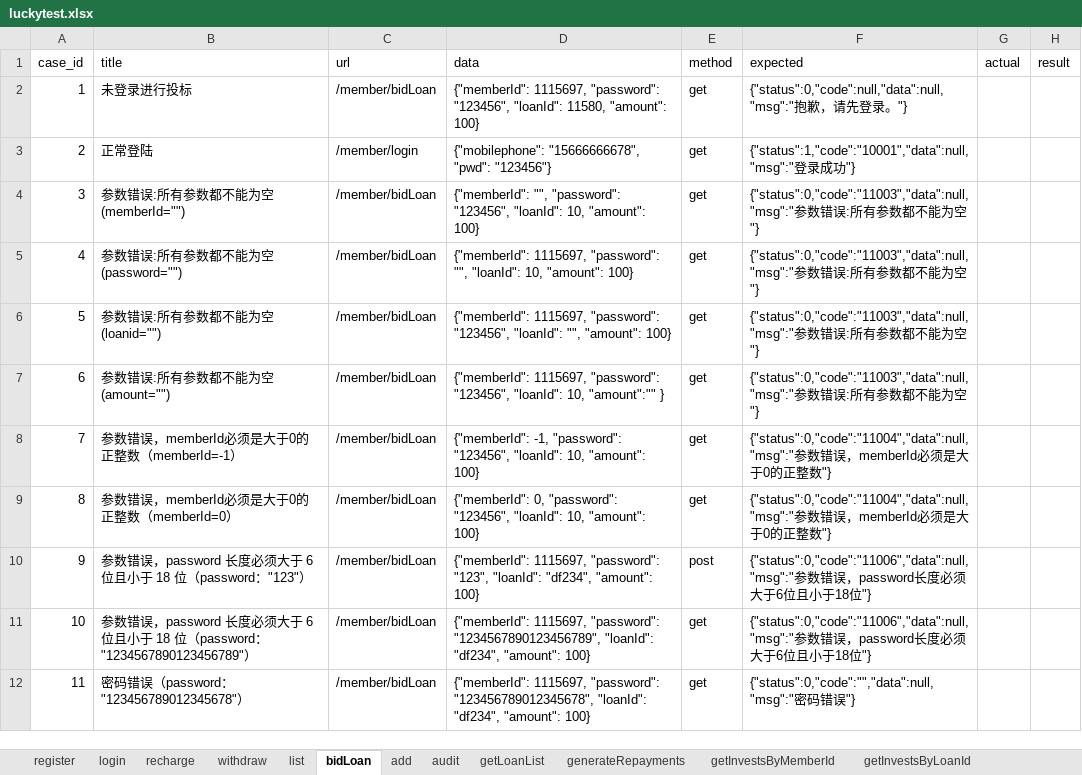
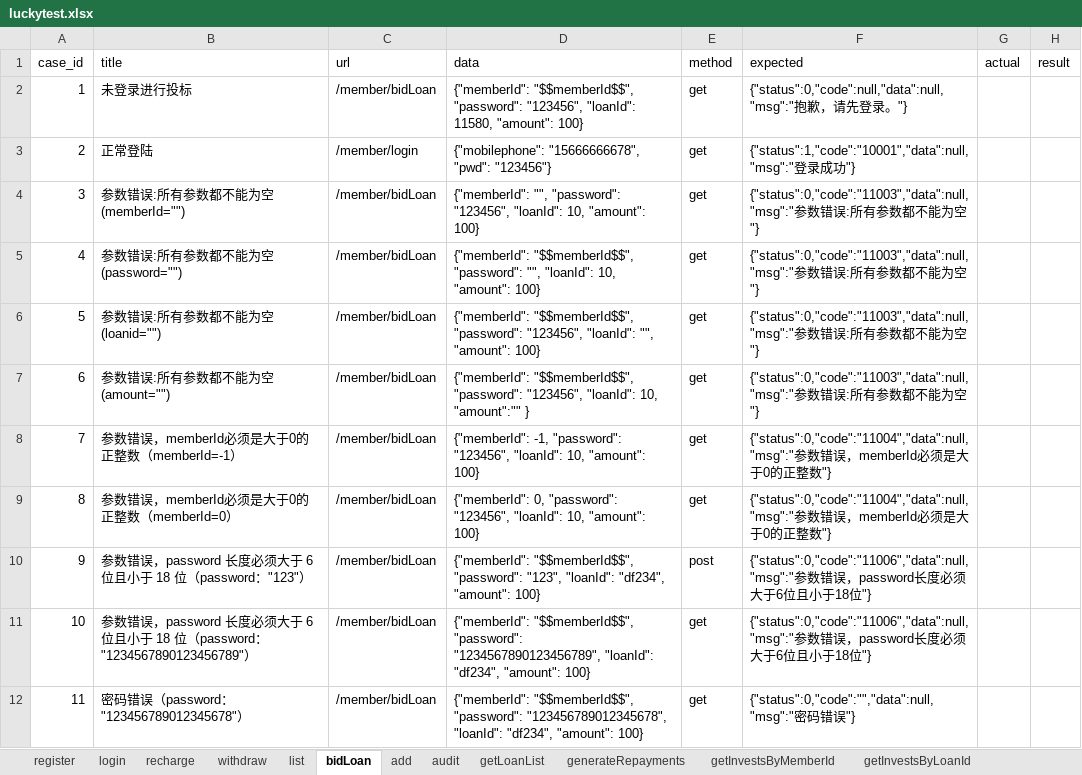
Before and after one commit to adou12138/python13-api-test, an Excel workbook: datas/luckytest.xlsx, sheet bidLoan, drawn as a sheet; only a part is shown; values as stored, in another font and other column widths than the file's, no borders; the diff covers the shown part only; the diff names each change by its address in the sheet, - before the commit and + after, or states it on an @@ line.

```diff
--- a/datas/luckytest.xlsx (sheet bidLoan)
+++ b/datas/luckytest.xlsx (sheet bidLoan)
-D2 (data): {"memberId": 1115697, "password": "123456",…
+D2 (data): {"memberId": "$$memberId$$", "password": "123456",…
-D5 (data): {"memberId": 1115697, "password": "",…
+D5 (data): {"memberId": "$$memberId$$", "password": "",…
-D6 (data): {"memberId": 1115697, "password": "123456",…
+D6 (data): {"memberId": "$$memberId$$", "password": "123456",…
-D7 (data): {"memberId": 1115697, "password": "123456",…
+D7 (data): {"memberId": "$$memberId$$", "password": "123456",…
-D10 (data): {"memberId": 1115697, "password": "123",…
+D10 (data): {"memberId": "$$memberId$$", "password": "123",…
-D11 (data): {"memberId": 1115697, "password": "1234567890123456789",…
+D11 (data): {"memberId": "$$memberId$$", "password": "1234567890123456789",…
-D12 (data): {"memberId": 1115697, "password": "123456789012345678",…
+D12 (data): {"memberId": "$$memberId$$", "password": "123456789012345678",…
```
Also changed, not shown: 7 edited cells elsewhere in this sheet, sheet add, sheet withdraw, sheet recharge, 4 other files.
